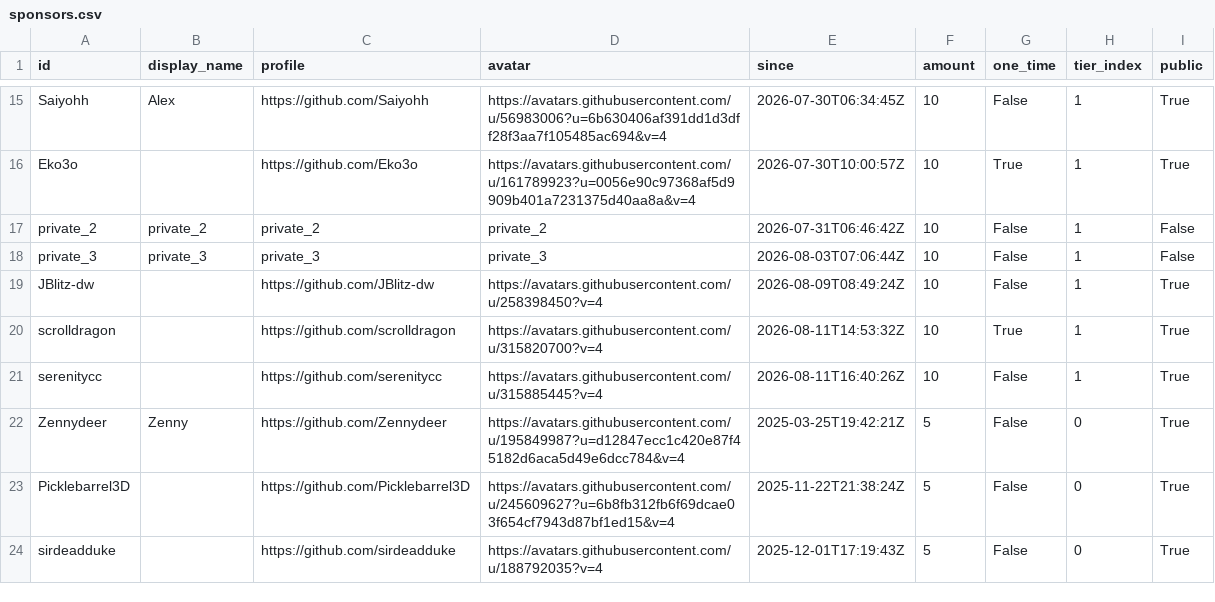
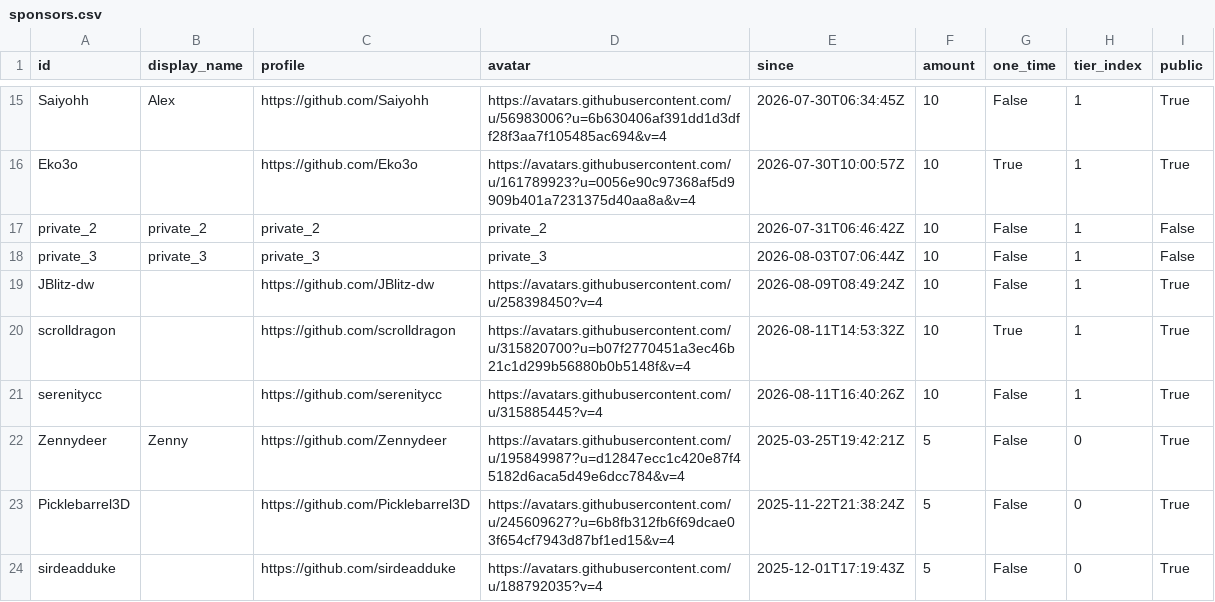
Before and after one commit to ucupumar/ucupaint-wiki, a CSV file: data/sponsors.csv, drawn as a sheet; only a part is shown, gaps mark what is left out.

```diff
--- a/data/sponsors.csv
+++ b/data/sponsors.csv
@@ -19,3 +19,3 @@ private_3, private_3, private_3, private_3, 2026-08-03T07:06:44Z, 10, False, 1,
 JBlitz-dw, , https://github.com/JBlitz-dw, https://avatars.githubusercontent.com/u/258398450?v=4, 2026-08-09T08:49:24Z, 10, False, 1, True
-scrolldragon, , https://github.com/scrolldragon, https://avatars.githubusercontent.com/u/315820700?v=4, 2026-08-11T14:53:32Z, 10, True, 1, True
+scrolldragon, , https://github.com/scrolldragon, https://avatars.githubusercontent.com/u/315820700?u=b07f2770451a3ec46b21c1d299b56880b0b5148f&v=4, 2026-08-11T14:53:32Z, 10, True, 1, True
 serenitycc, , https://github.com/serenitycc, https://avatars.githubusercontent.com/u/315885445?v=4, 2026-08-11T16:40:26Z, 10, False, 1, True
```
